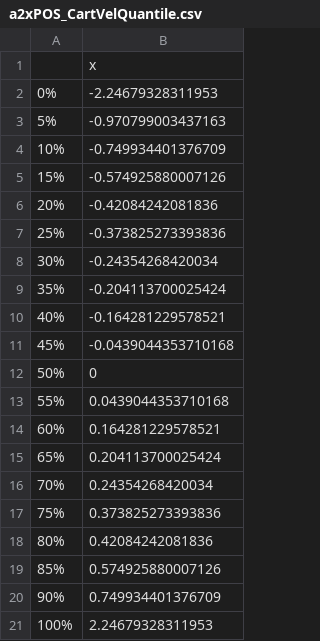
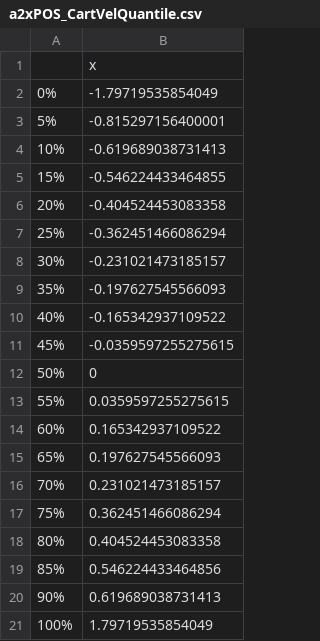
Before and after one commit to MonkieDein/cartpole, a CSV file: Bayes20s/a2xPOS_CartVelQuantile.csv, drawn as a sheet.

```diff
--- a/Bayes20s/a2xPOS_CartVelQuantile.csv
+++ b/Bayes20s/a2xPOS_CartVelQuantile.csv
@@ -1,21 +1,21 @@
 "","x"
-"0%",-2.24679328311953
-"5%",-0.970799003437163
-"10%",-0.749934401376709
-"15%",-0.574925880007126
-"20%",-0.42084242081836
-"25%",-0.373825273393836
-"30%",-0.24354268420034
-"35%",-0.204113700025424
-"40%",-0.164281229578521
-"45%",-0.0439044353710168
+"0%",-1.79719535854049
+"5%",-0.815297156400001
+"10%",-0.619689038731413
+"15%",-0.546224433464855
+"20%",-0.404524453083358
+"25%",-0.362451466086294
+"30%",-0.231021473185157
+"35%",-0.197627545566093
+"40%",-0.165342937109522
+"45%",-0.0359597255275615
 "50%",0
-"55%",0.0439044353710168
-"60%",0.164281229578521
-"65%",0.204113700025424
-"70%",0.24354268420034
-"75%",0.373825273393836
-"80%",0.42084242081836
-"85%",0.574925880007126
-"90%",0.749934401376709
-"100%",2.24679328311953
+"55%",0.0359597255275615
+"60%",0.165342937109522
+"65%",0.197627545566093
+"70%",0.231021473185157
+"75%",0.362451466086294
+"80%",0.404524453083358
+"85%",0.546224433464856
+"90%",0.619689038731413
+"100%",1.79719535854049
```
Also changed, not shown: Bayes10s/a2xPOS_Reward.csv, Bayes20s/a2xPOS_CartPositionQuantile.csv, 14 other files.
